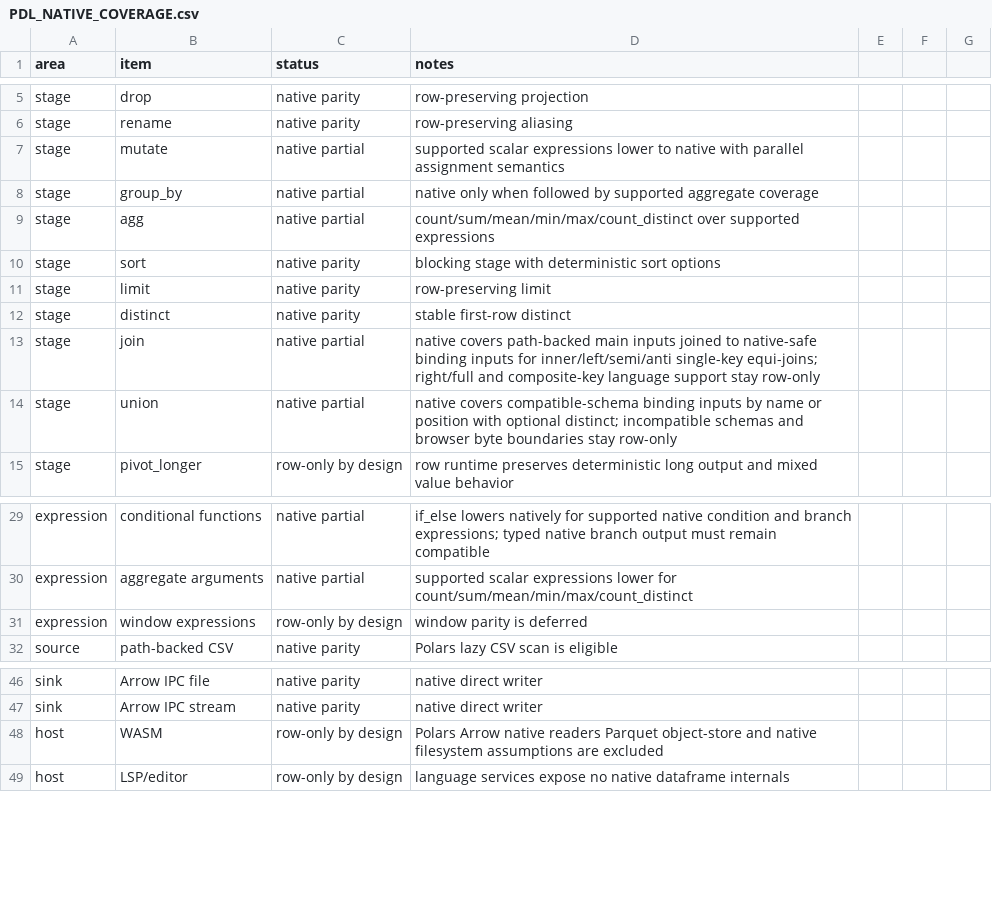
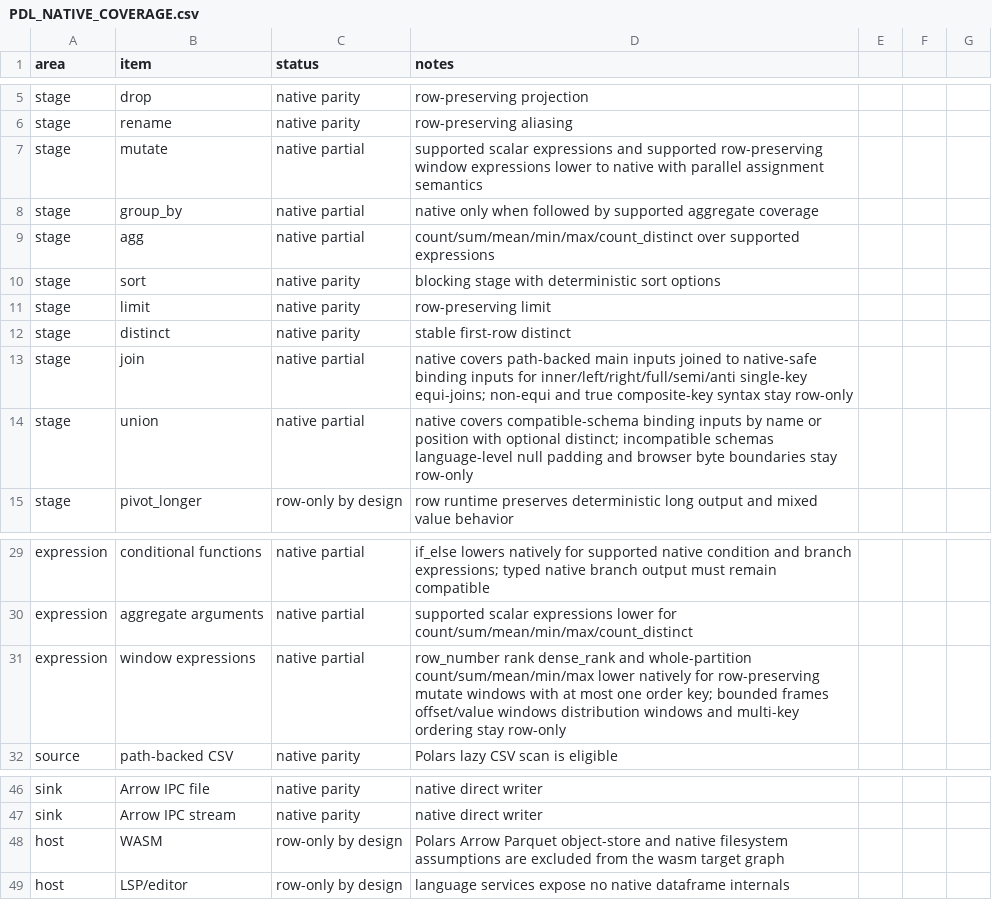
Before and after one commit to williamcotton/pdl, a CSV file: docs/PDL_NATIVE_COVERAGE.csv, drawn as a sheet; only a part is shown, gaps mark what is left out.

```diff
--- a/docs/PDL_NATIVE_COVERAGE.csv
+++ b/docs/PDL_NATIVE_COVERAGE.csv
@@ -6,3 +6,3 @@ stage,drop,native parity,row-preserving projection
 stage,rename,native parity,row-preserving aliasing
-stage,mutate,native partial,supported scalar expressions lower to native with parallel assignment semantics
+stage,mutate,native partial,supported scalar expressions and supported row-preserving window expressions lower to native with parallel assignment semantics
 stage,group_by,native partial,native only when followed by supported aggregate coverage
@@ -12,4 +12,4 @@ stage,limit,native parity,row-preserving limit
 stage,distinct,native parity,stable first-row distinct
-stage,join,native partial,native covers path-backed main inputs joined to native-safe binding inputs for inner/left/semi/anti single-key equi-joins; right/full and composite-key language support stay row-only
-stage,union,native partial,native covers compatible-schema binding inputs by name or position with optional distinct; incompatible schemas and browser byte boundaries stay row-only
+stage,join,native partial,native covers path-backed main inputs joined to native-safe binding inputs for inner/left/right/full/semi/anti single-key equi-joins; non-equi and true composite-key syntax stay row-only
+stage,union,native partial,native covers compatible-schema binding inputs by name or position with optional distinct; incompatible schemas language-level null padding and browser byte boundaries stay row-only
 stage,pivot_longer,row-only by design,row runtime preserves deterministic long output and mixed value behavior
@@ -30,3 +30,3 @@ expression,conditional functions,native partial,if_else lowers natively for supp
 expression,aggregate arguments,native partial,supported scalar expressions lower for count/sum/mean/min/max/count_distinct
-expression,window expressions,row-only by design,window parity is deferred
+expression,window expressions,native partial,row_number rank dense_rank and whole-partition count/sum/mean/min/max lower natively for row-preserving mutate windows with at most one order key; bounded frames offset/value windows distribution windows and multi-key ordering stay row-only
 source,path-backed CSV,native parity,Polars lazy CSV scan is eligible
@@ -47,3 +47,3 @@ sink,Arrow IPC file,native parity,native direct writer
 sink,Arrow IPC stream,native parity,native direct writer
-host,WASM,row-only by design,Polars Arrow native readers Parquet object-store and native filesystem assumptions are excluded
+host,WASM,row-only by design,Polars Arrow Parquet object-store and native filesystem assumptions are excluded from the wasm target graph
 host,LSP/editor,row-only by design,language services expose no native dataframe internals
```
Also changed, not shown: 16 other files.
